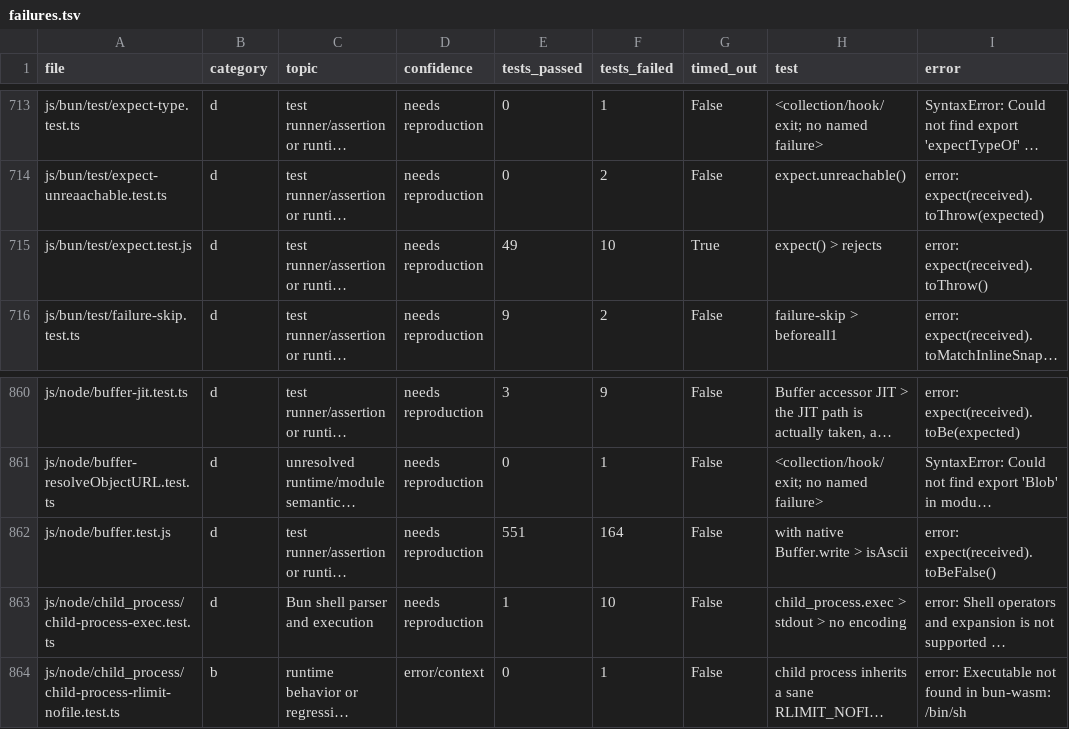
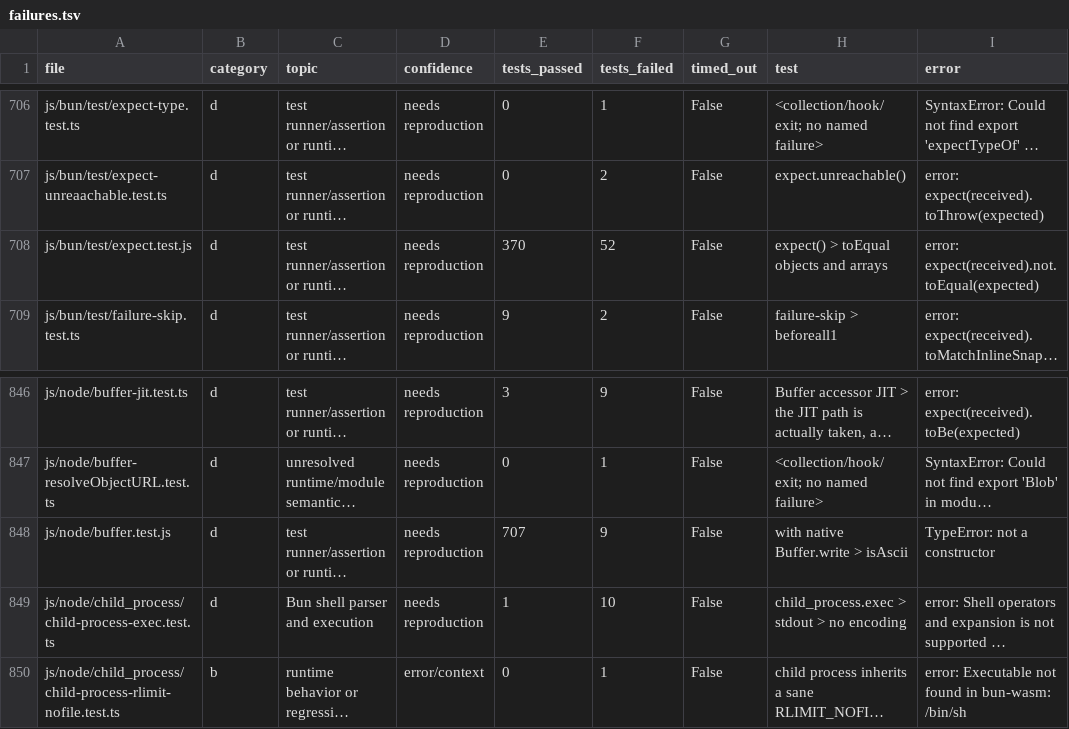
Before and after one commit to ShaulLavo/bun-wasm, a TSV file: docs/bun-test-suite/failures.tsv, drawn as a sheet; only a part is shown, gaps mark what is left out; long unchanged cells end in …; addresses are those after the commit; the diff covers the shown part only; the diff names each change by its address in the sheet, - before the commit and + after, or states it on an @@ line.

```diff
--- a/docs/bun-test-suite/failures.tsv
+++ b/docs/bun-test-suite/failures.tsv
-E708 (tests_passed): 49
+E708 (tests_passed): 370
-F708 (tests_failed): 10
+F708 (tests_failed): 52
-G708 (timed_out): True
+G708 (timed_out): False
-H708 (test): expect() > rejects
+H708 (test): expect() > toEqual objects and arrays
-I708 (error): error: expect(received).toThrow()
+I708 (error): error: expect(received).not.toEqual(expected)
-E848 (tests_passed): 551
+E848 (tests_passed): 707
-F848 (tests_failed): 164
+F848 (tests_failed): 9
-I848 (error): error: expect(received).toBeFalse()
+I848 (error): TypeError: not a constructor
```
Also changed, not shown: 17 removed rows and 4 edited cells elsewhere in this file, 6 other files.
